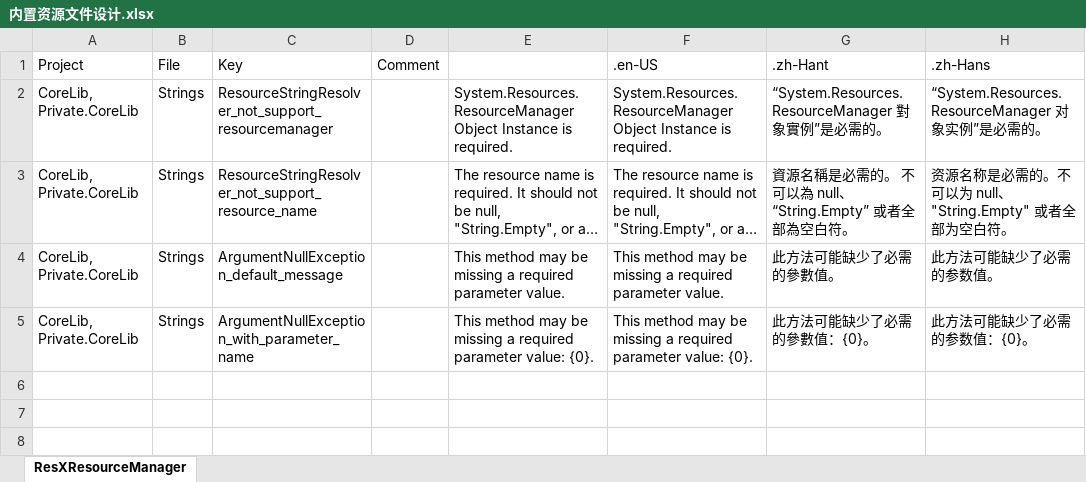
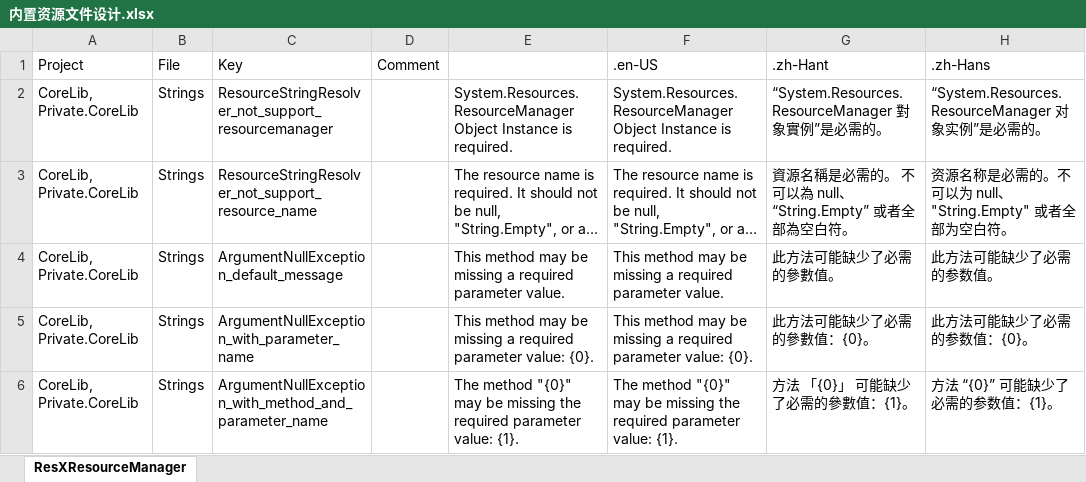
Before and after one commit to niacomsoft/teamframework-dotnet, an Excel workbook: assets/内置资源文件设计.xlsx, sheet ResXResourceManager, drawn as a sheet; long unchanged cells end in …; values as stored, in another font and other column widths than the file's, no borders; the diff names each change by its address in the sheet, - before the commit and + after, or states it on an @@ line.

Commit message:
feat(core-lib): 新增 Guard 方法。

```diff
--- a/assets/内置资源文件设计.xlsx (sheet ResXResourceManager)
+++ b/assets/内置资源文件设计.xlsx (sheet ResXResourceManager)
+row 6: CoreLib, Private.CoreLib | Strings | ArgumentNullException_with_method_and_parameter_name |  | The method "{0}" may be missing the required parameter value: {1}. | The method "{0}" may be missing the required parameter value: {1}. | 方法 「{0}」 可能缺少了必需的參數值：{1}。 | 方法 “{0}” 可能缺少了必需的参数值：{1}。
```
Also changed, not shown: 8 other files.
